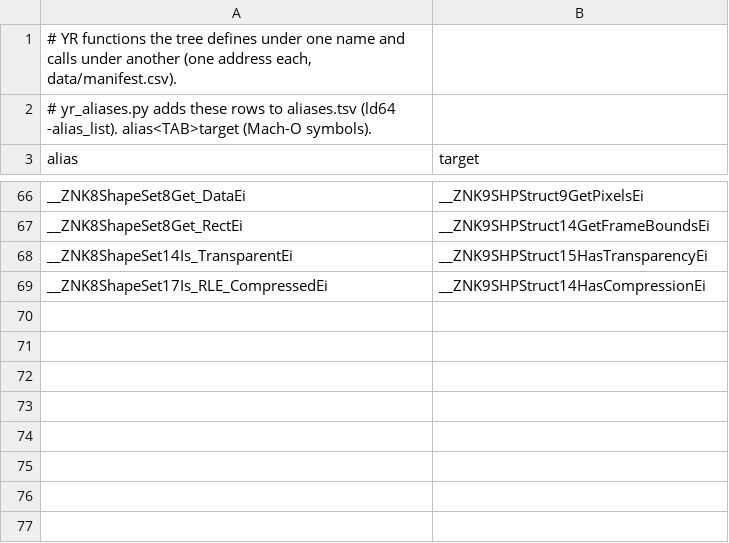
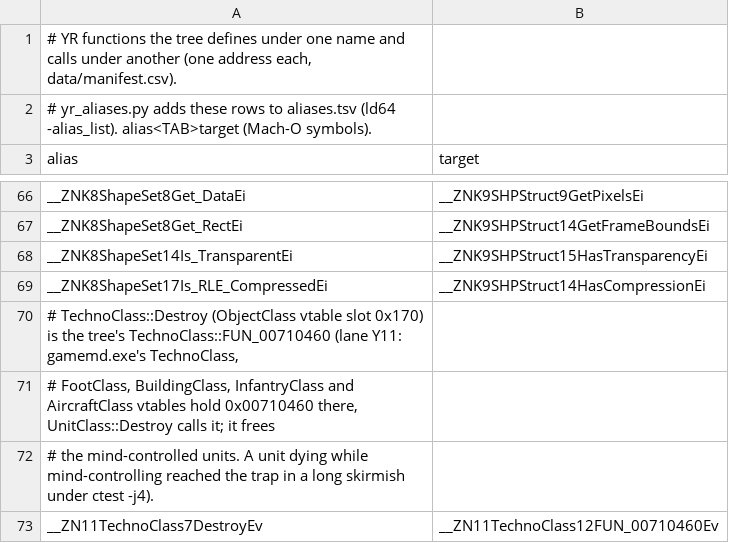
Before and after one commit to meastes/redalert2-decomp, a TSV file: native/yr/data/name_aliases.tsv, drawn as a sheet; only a part is shown, gaps mark what is left out.

Commit message:
Snapshot of local d9913ef8c Land lane Y11: YR menu backdrops, focus-loss crash, resolution list, keyboard, touch cursor, game switch as a menu button; TechnoClass::Destroy alias

```diff
--- a/native/yr/data/name_aliases.tsv
+++ b/native/yr/data/name_aliases.tsv
@@ -69 +69,5 @@ __ZNK8ShapeSet14Is_TransparentEi	__ZNK9SHPStruct15HasTransparencyEi
 __ZNK8ShapeSet17Is_RLE_CompressedEi	__ZNK9SHPStruct14HasCompressionEi
+# TechnoClass::Destroy (ObjectClass vtable slot 0x170) is the tree's TechnoClass::FUN_00710460 (lane Y11: gamemd.exe's TechnoClass,
+# FootClass, BuildingClass, InfantryClass and AircraftClass vtables hold 0x00710460 there, UnitClass::Destroy calls it; it frees
+# the mind-controlled units. A unit dying while mind-controlling reached the trap in a long skirmish under ctest -j4).
+__ZN11TechnoClass7DestroyEv	__ZN11TechnoClass12FUN_00710460Ev
```
Also changed, not shown: 16 other files.
